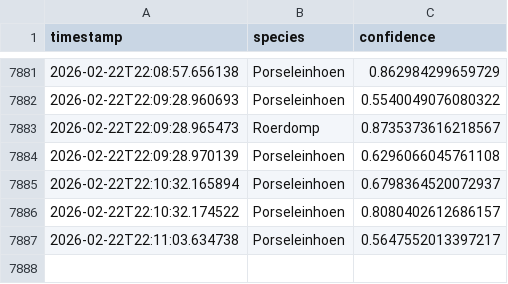
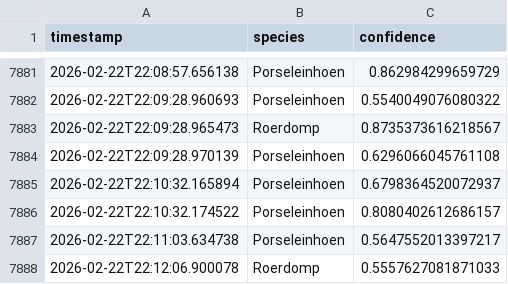
Before and after one commit to wande001/birdDetection, a CSV file: data/output.csv, drawn as a sheet; only a part is shown, gaps mark what is left out.

Commit message:
Auto-commit output.csv at 2026-02-22 22:12

```diff
--- a/data/output.csv
+++ b/data/output.csv
@@ -7887 +7887,2 @@ timestamp,species,confidence
 2026-02-22T22:11:03.634738,Porseleinhoen,0.5647552013397217
+2026-02-22T22:12:06.900078,Roerdomp,0.5557627081871033
```
